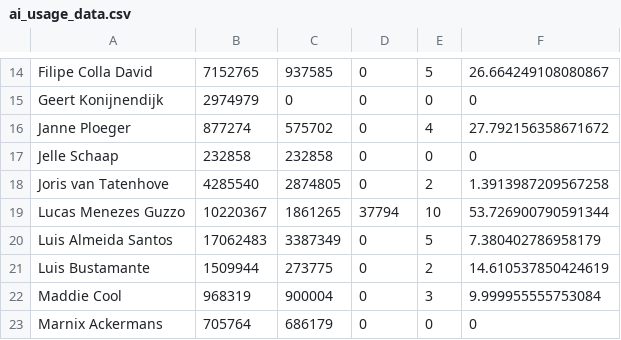
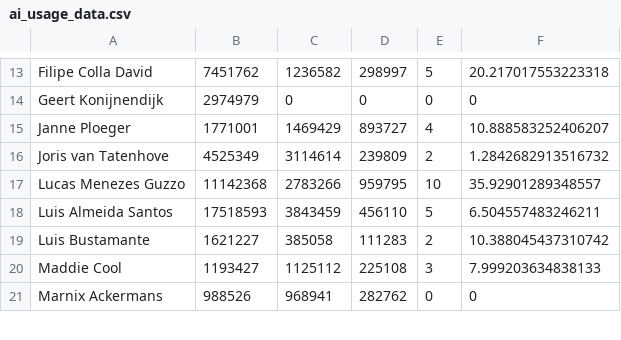
Before and after one commit to luis-santos-teampicnic/ai-usage-dashboard, a CSV file: data/ai_usage_data.csv, drawn as a sheet; only a part is shown, gaps mark what is left out; removed rows and columns are numbered as before the commit, all else as after; the diff covers the shown part only; the diff names each change by its address in the sheet, - before the commit and + after, or states it on an @@ line.

```diff
--- a/data/ai_usage_data.csv
+++ b/data/ai_usage_data.csv
-B13: 7152765
+B13: 7451762
-C13: 937585
+C13: 1236582
-D13: 0
+D13: 298997
-F13: 26.664249108080867
+F13: 20.217017553223318
-B15: 877274
+B15: 1771001
-C15: 575702
+C15: 1469429
-D15: 0
+D15: 893727
-F15: 27.792156358671672
+F15: 10.888583252406207
-row 17: Jelle Schaap | 232858 | 232858 | 0 | 0 | 0
-B16: 4285540
+B16: 4525349
-C16: 2874805
+C16: 3114614
-D16: 0
+D16: 239809
-F16: 1.3913987209567258
+F16: 1.2842682913516732
-B17: 10220367
+B17: 11142368
-C17: 1861265
+C17: 2783266
-D17: 37794
+D17: 959795
-F17: 53.726900790591344
+F17: 35.92901289348557
-B18: 17062483
+B18: 17518593
-C18: 3387349
+C18: 3843459
-D18: 0
+D18: 456110
-F18: 7.380402786958179
+F18: 6.504557483246211
-B19: 1509944
+B19: 1621227
-C19: 273775
+C19: 385058
-D19: 0
+D19: 111283
-F19: 14.610537850424619
+F19: 10.388045437310742
-B20: 968319
+B20: 1193427
-C20: 900004
+C20: 1125112
-D20: 0
+D20: 225108
-F20: 9.999955555753084
+F20: 7.999203634838133
-B21: 705764
+B21: 988526
-C21: 686179
+C21: 968941
-D21: 0
+D21: 282762
```
Also changed, not shown: 3 removed rows and 65 edited cells elsewhere in this file.
